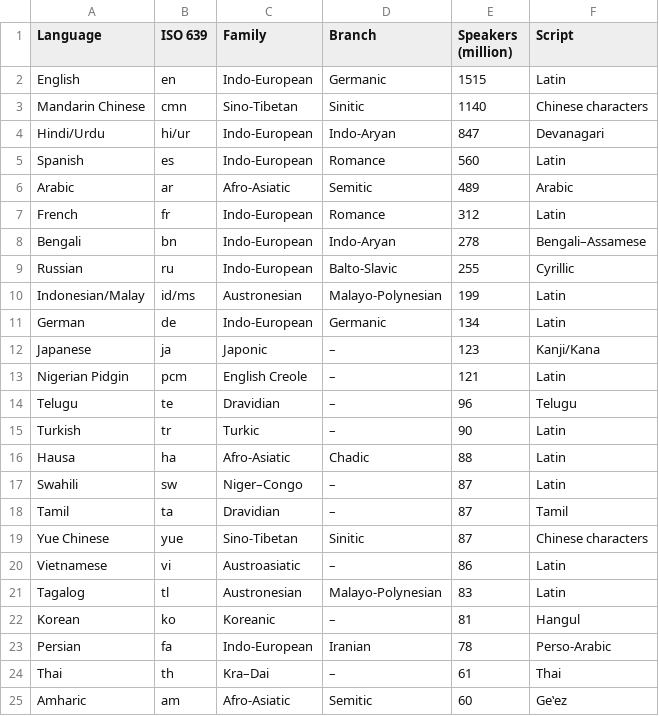
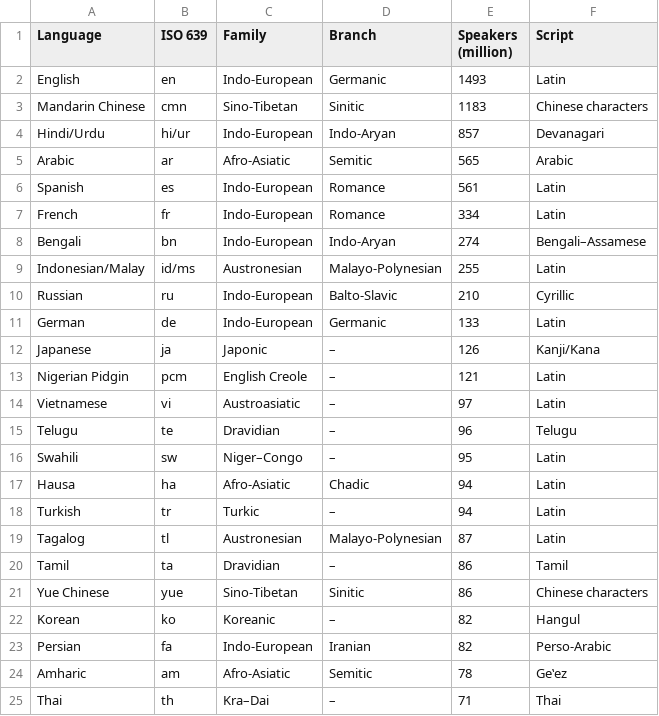
Before and after one commit to ChristianSi/komusan, a CSV file: data/sourcelangs.csv, drawn as a sheet.

```diff
--- a/data/sourcelangs.csv
+++ b/data/sourcelangs.csv
@@ -1,25 +1,25 @@
 Language,ISO 639,Family,Branch,Speakers (million),Script
-English,en,Indo-European,Germanic,1515,Latin
-Mandarin Chinese,cmn,Sino-Tibetan,Sinitic,1140,Chinese characters
-Hindi/Urdu,hi/ur,Indo-European,Indo-Aryan,847,Devanagari
-Spanish,es,Indo-European,Romance,560,Latin
-Arabic,ar,Afro-Asiatic,Semitic,489,Arabic
-French,fr,Indo-European,Romance,312,Latin
-Bengali,bn,Indo-European,Indo-Aryan,278,Bengali–Assamese
-Russian,ru,Indo-European,Balto-Slavic,255,Cyrillic
-Indonesian/Malay,id/ms,Austronesian,Malayo-Polynesian,199,Latin
-German,de,Indo-European,Germanic,134,Latin
-Japanese,ja,Japonic,–,123,Kanji/Kana
+English,en,Indo-European,Germanic,1493,Latin
+Mandarin Chinese,cmn,Sino-Tibetan,Sinitic,1183,Chinese characters
+Hindi/Urdu,hi/ur,Indo-European,Indo-Aryan,857,Devanagari
+Arabic,ar,Afro-Asiatic,Semitic,565,Arabic
+Spanish,es,Indo-European,Romance,561,Latin
+French,fr,Indo-European,Romance,334,Latin
+Bengali,bn,Indo-European,Indo-Aryan,274,Bengali–Assamese
+Indonesian/Malay,id/ms,Austronesian,Malayo-Polynesian,255,Latin
+Russian,ru,Indo-European,Balto-Slavic,210,Cyrillic
+German,de,Indo-European,Germanic,133,Latin
+Japanese,ja,Japonic,–,126,Kanji/Kana
 Nigerian Pidgin,pcm,English Creole,–,121,Latin
+Vietnamese,vi,Austroasiatic,–,97,Latin
 Telugu,te,Dravidian,–,96,Telugu
-Turkish,tr,Turkic,–,90,Latin
-Hausa,ha,Afro-Asiatic,Chadic,88,Latin
-Swahili,sw,Niger–Congo,–,87,Latin
-Tamil,ta,Dravidian,–,87,Tamil
-Yue Chinese,yue,Sino-Tibetan,Sinitic,87,Chinese characters
-Vietnamese,vi,Austroasiatic,–,86,Latin
-Tagalog,tl,Austronesian,Malayo-Polynesian,83,Latin
-Korean,ko,Koreanic,–,81,Hangul
-Persian,fa,Indo-European,Iranian,78,Perso-Arabic
-Thai,th,Kra–Dai,–,61,Thai
-Amharic,am,Afro-Asiatic,Semitic,60,Geʽez
+Swahili,sw,Niger–Congo,–,95,Latin
+Hausa,ha,Afro-Asiatic,Chadic,94,Latin
+Turkish,tr,Turkic,–,94,Latin
+Tagalog,tl,Austronesian,Malayo-Polynesian,87,Latin
+Tamil,ta,Dravidian,–,86,Tamil
+Yue Chinese,yue,Sino-Tibetan,Sinitic,86,Chinese characters
+Korean,ko,Koreanic,–,82,Hangul
+Persian,fa,Indo-European,Iranian,82,Perso-Arabic
+Amharic,am,Afro-Asiatic,Semitic,78,Geʽez
+Thai,th,Kra–Dai,–,71,Thai
```
Also changed, not shown: data/morelangs.csv.
